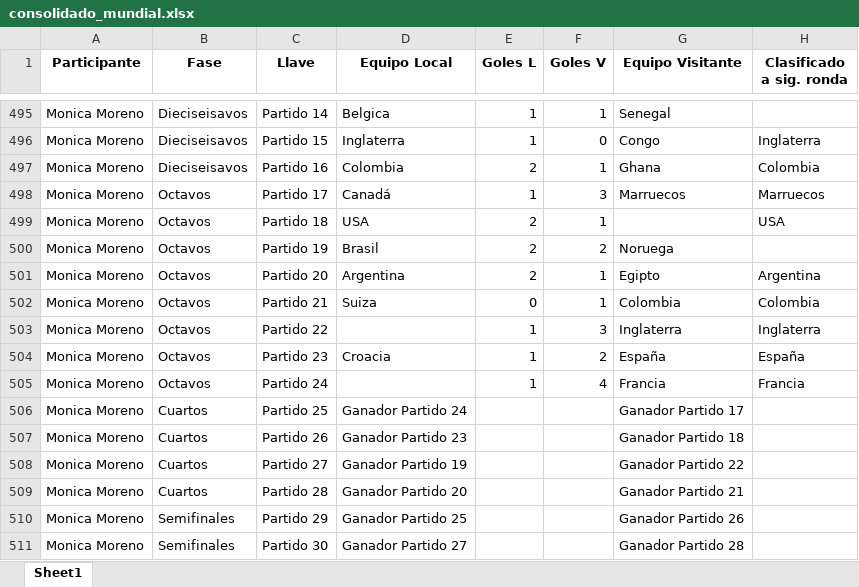
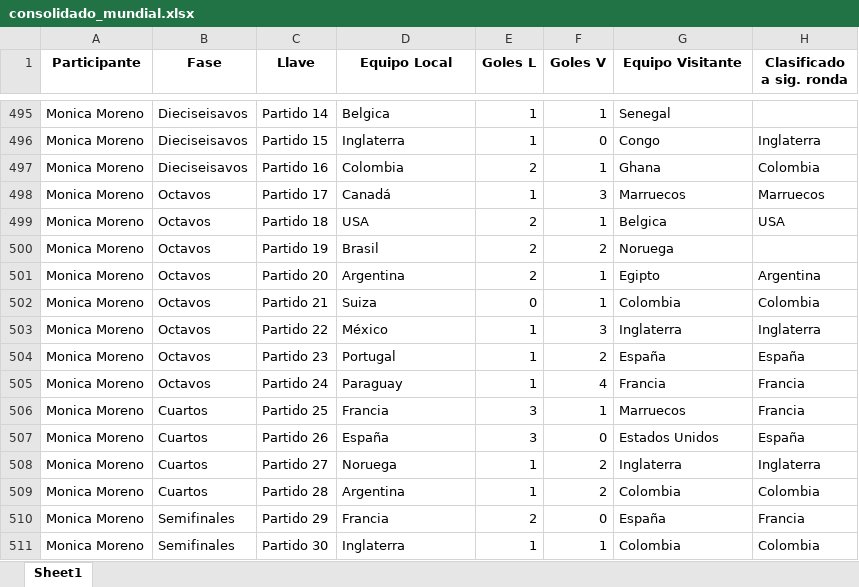
Before and after one commit to sdcastanedac/Polla_FM, an Excel workbook: consolidado_mundial.xlsx, sheet Sheet1, drawn as a sheet; only a part is shown, gaps mark what is left out; values as stored, in another font and other column widths than the file's, no borders; the diff covers the shown part only; the diff names each change by its address in the sheet, - before the commit and + after, or states it on an @@ line.

```diff
--- a/consolidado_mundial.xlsx (sheet Sheet1)
+++ b/consolidado_mundial.xlsx (sheet Sheet1)
-G499 (Equipo Visitante): (empty)
+G499 (Equipo Visitante): Belgica
-D503 (Equipo Local): (empty)
+D503 (Equipo Local): México
-D504 (Equipo Local): Croacia
+D504 (Equipo Local): Portugal
-D505 (Equipo Local): (empty)
+D505 (Equipo Local): Paraguay
-D506 (Equipo Local): Ganador Partido 24
+D506 (Equipo Local): Francia
-E506:E507 (Goles L): (empty)
+E506:E507 (Goles L): 3
-F506 (Goles V): (empty)
+F506 (Goles V): 1
-G506 (Equipo Visitante): Ganador Partido 17
+G506 (Equipo Visitante): Marruecos
-H506 (Clasificado a sig. ronda): (empty)
+H506 (Clasificado a sig. ronda): Francia
-D507 (Equipo Local): Ganador Partido 23
+D507 (Equipo Local): España
-F507 (Goles V): (empty)
+F507 (Goles V): 0
-G507 (Equipo Visitante): Ganador Partido 18
+G507 (Equipo Visitante): Estados Unidos
-H507 (Clasificado a sig. ronda): (empty)
+H507 (Clasificado a sig. ronda): España
-D508 (Equipo Local): Ganador Partido 19
+D508 (Equipo Local): Noruega
-E508:E509 (Goles L): (empty)
+E508:E509 (Goles L): 1
-F508:F509 (Goles V): (empty)
+F508:F509 (Goles V): 2
-G508 (Equipo Visitante): Ganador Partido 22
+G508 (Equipo Visitante): Inglaterra
-H508 (Clasificado a sig. ronda): (empty)
+H508 (Clasificado a sig. ronda): Inglaterra
-D509 (Equipo Local): Ganador Partido 20
+D509 (Equipo Local): Argentina
-G509 (Equipo Visitante): Ganador Partido 21
+G509 (Equipo Visitante): Colombia
-H509 (Clasificado a sig. ronda): (empty)
+H509 (Clasificado a sig. ronda): Colombia
-D510 (Equipo Local): Ganador Partido 25
+D510 (Equipo Local): Francia
-E510 (Goles L): (empty)
+E510 (Goles L): 2
-F510 (Goles V): (empty)
+F510 (Goles V): 0
-G510 (Equipo Visitante): Ganador Partido 26
+G510 (Equipo Visitante): España
-H510 (Clasificado a sig. ronda): (empty)
+H510 (Clasificado a sig. ronda): Francia
-D511 (Equipo Local): Ganador Partido 27
+D511 (Equipo Local): Inglaterra
-E511 (Goles L): (empty)
+E511 (Goles L): 1
-F511 (Goles V): (empty)
+F511 (Goles V): 1
-G511 (Equipo Visitante): Ganador Partido 28
+G511 (Equipo Visitante): Colombia
-H511 (Clasificado a sig. ronda): (empty)
+H511 (Clasificado a sig. ronda): Colombia
```
Also changed, not shown: 80 edited cells elsewhere in this sheet, Resultados_Reales_Eliminatorias.xlsx, 1 other file.
